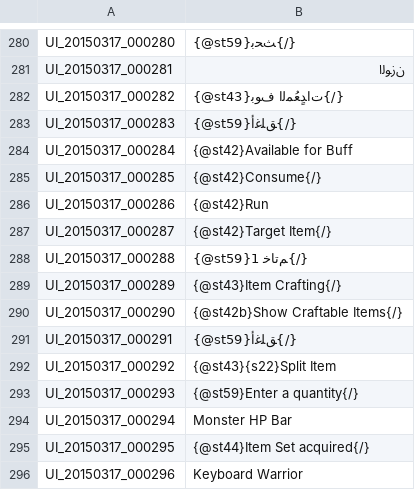
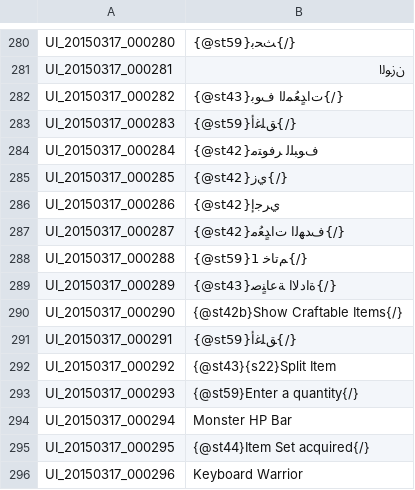
Before and after one commit to tersnetwork/TreeofSaviorAR, a TSV file: UI.tsv, drawn as a sheet; only a part is shown, gaps mark what is left out.

Commit message:
Update UI.tsv

```diff
--- a/UI.tsv
+++ b/UI.tsv
@@ -283,8 +283,8 @@ UI_20150317_000282	{@st43}ﺕﺍﺪٍﻌُﻤﻟﺍ ﻑﻮﺑ{/}
 UI_20150317_000283	{@st59}ﻖﻠﻏﺃ{/}
-UI_20150317_000284	{@st42}Available for Buff
-UI_20150317_000285	{@st42}Consume{/}
-UI_20150317_000286	{@st42}Run
-UI_20150317_000287	{@st42}Target Item{/}
+UI_20150317_000284	{@st42}ﻑﻮﺒﻠﻟ ﺮﻓﻮﺘﻣ
+UI_20150317_000285	{@st42}ﻱﺯ{/}
+UI_20150317_000286	{@st42}ﻱﺮﺟﺇ
+UI_20150317_000287	{@st42}ﻑﺪﻬﻟﺍ ﺕﺍﺪٍﻌُﻣ{/}
 UI_20150317_000288	{@st59}ﻢﺗﺎﺧ 1{/}
-UI_20150317_000289	{@st43}Item Crafting{/}
+UI_20150317_000289	{@st43}ﺓﺍﺩﻻﺍ ﺔﻋﺎﻨٍﺻ{/}
 UI_20150317_000290	{@st42b}Show Craftable Items{/}
```
